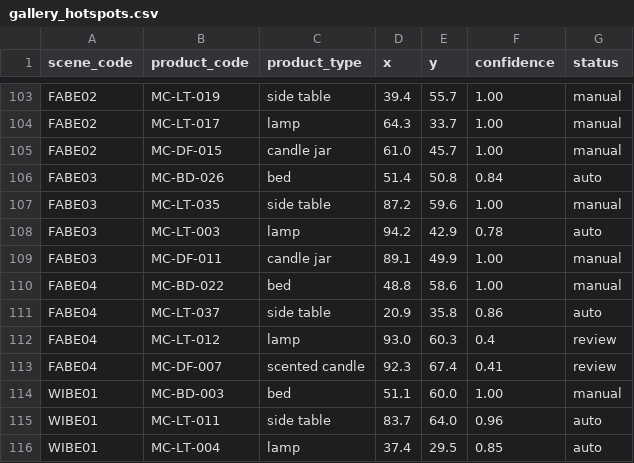
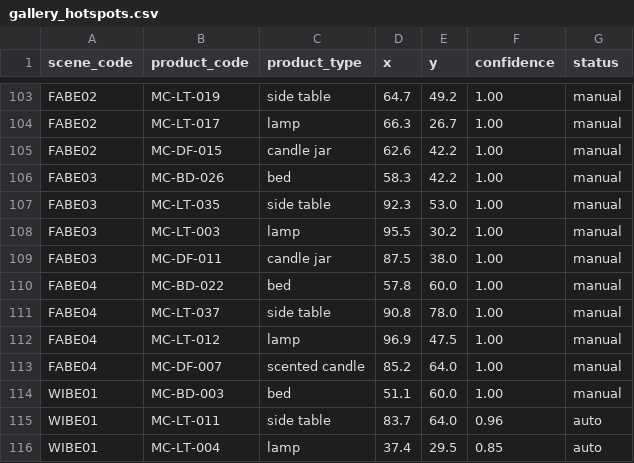
Before and after one commit to mood-code-team/flask-team-project, a CSV file: static/csv/gallery_hotspots.csv, drawn as a sheet; only a part is shown, gaps mark what is left out; the diff covers the shown part only; the diff names each change by its address in the sheet, - before the commit and + after, or states it on an @@ line.

```diff
--- a/static/csv/gallery_hotspots.csv
+++ b/static/csv/gallery_hotspots.csv
-D103 (x): 39.4
+D103 (x): 64.7
-E103 (y): 55.7
+E103 (y): 49.2
-D104 (x): 64.3
+D104 (x): 66.3
-E104 (y): 33.7
+E104 (y): 26.7
-D105 (x): 61.0
+D105 (x): 62.6
-E105 (y): 45.7
+E105 (y): 42.2
-D106 (x): 51.4
+D106 (x): 58.3
-E106 (y): 50.8
+E106 (y): 42.2
-F106 (confidence): 0.84
+F106 (confidence): 1.00
-G106 (status): auto
+G106 (status): manual
-D107 (x): 87.2
+D107 (x): 92.3
-E107 (y): 59.6
+E107 (y): 53.0
-D108 (x): 94.2
+D108 (x): 95.5
-E108 (y): 42.9
+E108 (y): 30.2
-F108 (confidence): 0.78
+F108 (confidence): 1.00
-G108 (status): auto
+G108 (status): manual
-D109 (x): 89.1
+D109 (x): 87.5
-E109 (y): 49.9
+E109 (y): 38.0
-D110 (x): 48.8
+D110 (x): 57.8
-E110 (y): 58.6
+E110 (y): 60.0
-D111 (x): 20.9
+D111 (x): 90.8
-E111 (y): 35.8
+E111 (y): 78.0
-F111 (confidence): 0.86
+F111 (confidence): 1.00
-G111 (status): auto
+G111 (status): manual
-D112 (x): 93.0
+D112 (x): 96.9
-E112 (y): 60.3
+E112 (y): 47.5
-F112 (confidence): 0.4
+F112 (confidence): 1.00
-G112:G113 (status): review
+G112:G113 (status): manual
-D113 (x): 92.3
+D113 (x): 85.2
-E113 (y): 67.4
+E113 (y): 64.0
-F113 (confidence): 0.41
+F113 (confidence): 1.00
```
Also changed, not shown: 74 edited cells elsewhere in this file, 12 other files.
